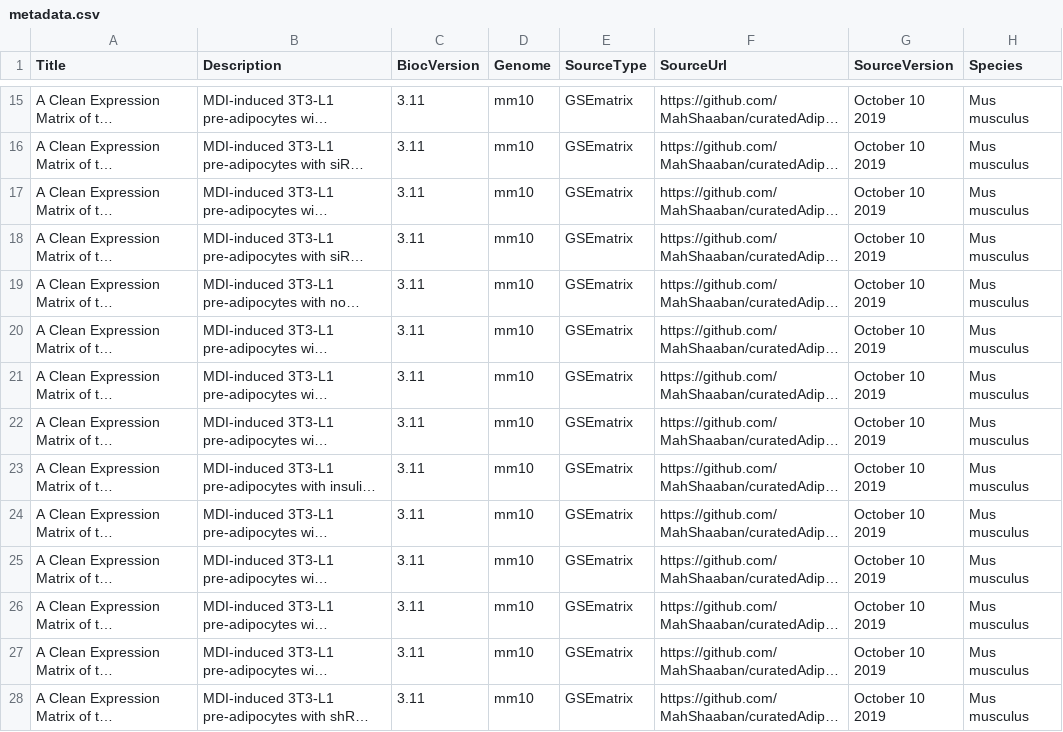
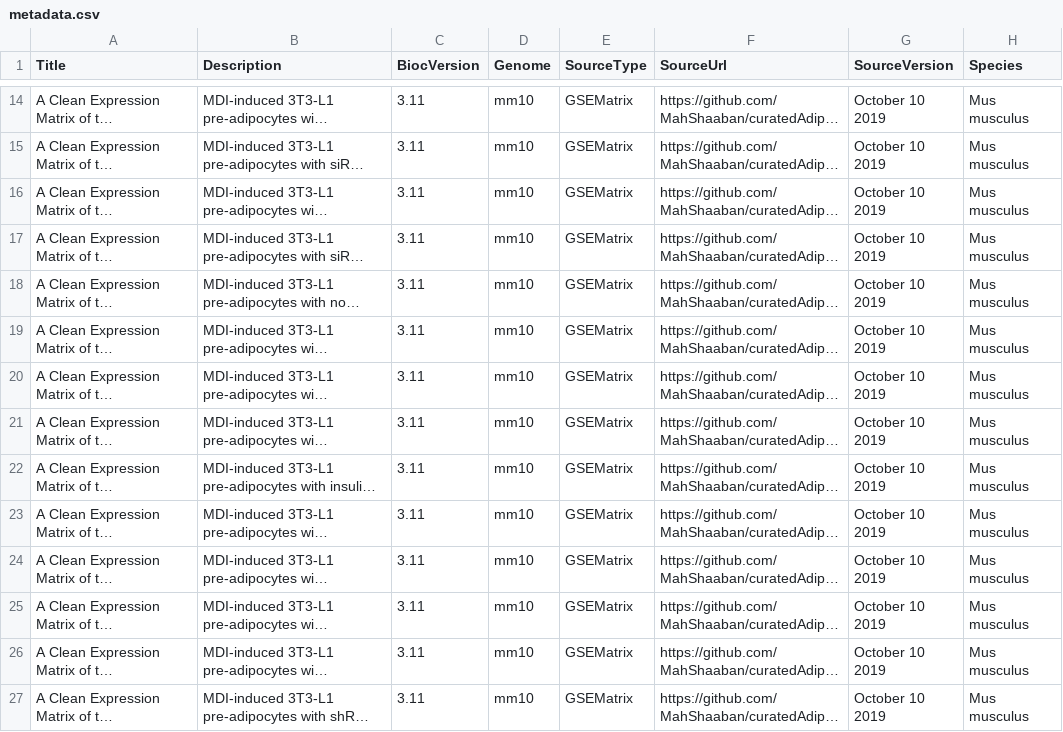
Before and after one commit to bioc/curatedAdipoArray, a CSV file: inst/extdata/metadata.csv, drawn as a sheet; only a part is shown, gaps mark what is left out; long unchanged cells end in …; addresses are those after the commit; the diff covers the shown part only; the diff names each change by its address in the sheet, - before the commit and + after, or states it on an @@ line.

Commit message:
Update pkg after adding data to eh 	- Change source type to GSEMatrix 	- Update vignette to us eh

```diff
--- a/inst/extdata/metadata.csv
+++ b/inst/extdata/metadata.csv
-E14:E27 (SourceType): GSEmatrix
+E14:E27 (SourceType): GSEMatrix
```
Also changed, not shown: 1 removed row and 30 edited cells elsewhere in this file, 3 other files.
